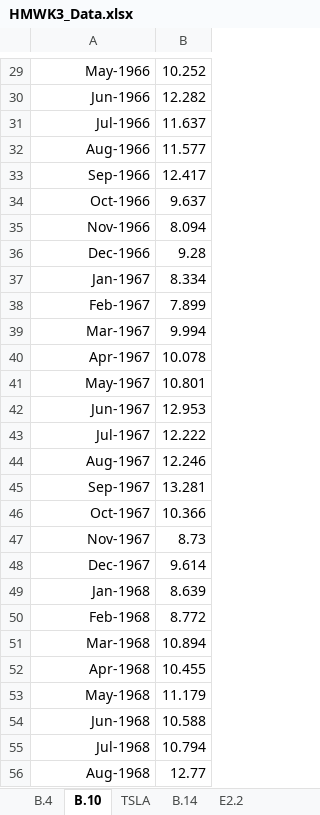
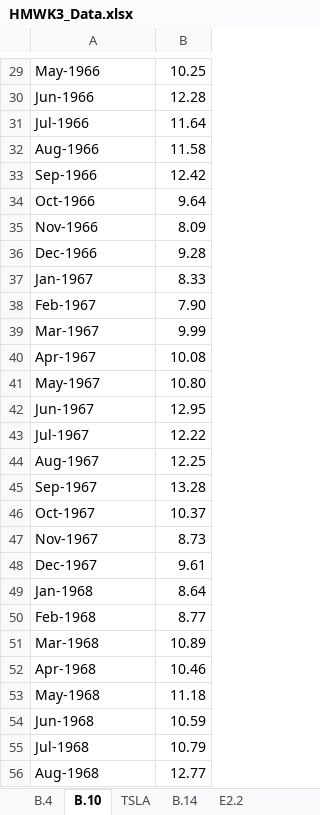
Before and after one commit to hi2gage/eind_558, an Excel workbook: homework_2/HMWK3_Data.xlsx, sheet B.10, drawn as a sheet; only a part is shown, gaps mark what is left out; values as stored, in another font and other column widths than the file's, no borders; the diff covers the shown part only; the diff names each change by its address in the sheet, - before the commit and + after, or states it on an @@ line.

```diff
--- a/homework_2/HMWK3_Data.xlsx (sheet B.10)
+++ b/homework_2/HMWK3_Data.xlsx (sheet B.10)
-A29:A56 alignment: right
+A29:A56 alignment: left
-B29: 10.252
+B29: 10.25
-B30: 12.282
+B30: 12.28
-B31: 11.637
+B31: 11.64
-B32: 11.577
+B32: 11.58
-B33: 12.417
+B33: 12.42
-B34: 9.637
+B34: 9.64
-B35: 8.094
+B35: 8.09
-B37: 8.334
+B37: 8.33
-B38: 7.899
+B38: 7.90
-B39: 9.994
+B39: 9.99
-B40: 10.078
+B40: 10.08
-B41: 10.801
+B41: 10.80
-B42: 12.953
+B42: 12.95
-B43: 12.222
+B43: 12.22
-B44: 12.246
+B44: 12.25
-B45: 13.281
+B45: 13.28
-B46: 10.366
+B46: 10.37
-B48: 9.614
+B48: 9.61
-B49: 8.639
+B49: 8.64
-B50: 8.772
+B50: 8.77
-B51: 10.894
+B51: 10.89
-B52: 10.455
+B52: 10.46
-B53: 11.179
+B53: 11.18
-B54: 10.588
+B54: 10.59
-B55: 10.794
+B55: 10.79
```
Also changed, not shown: 51 edited cells and cell formats elsewhere in this sheet, sheet TSLA, sheet B.4, sheet E2.2, sheet B.14, 1 other file.
